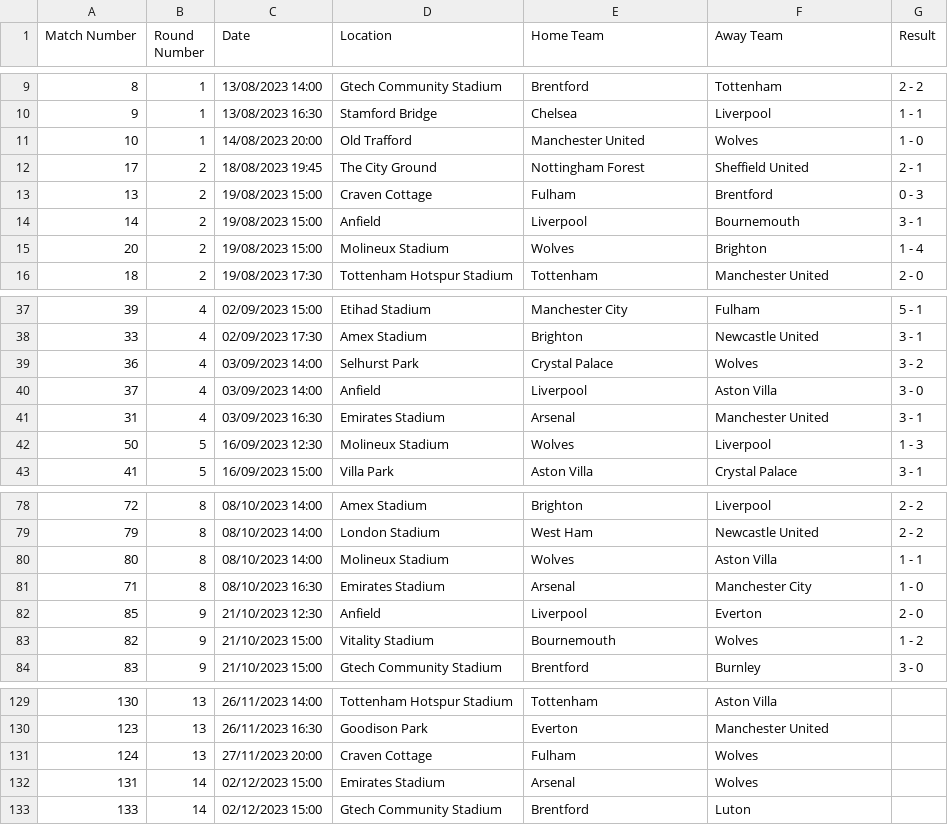
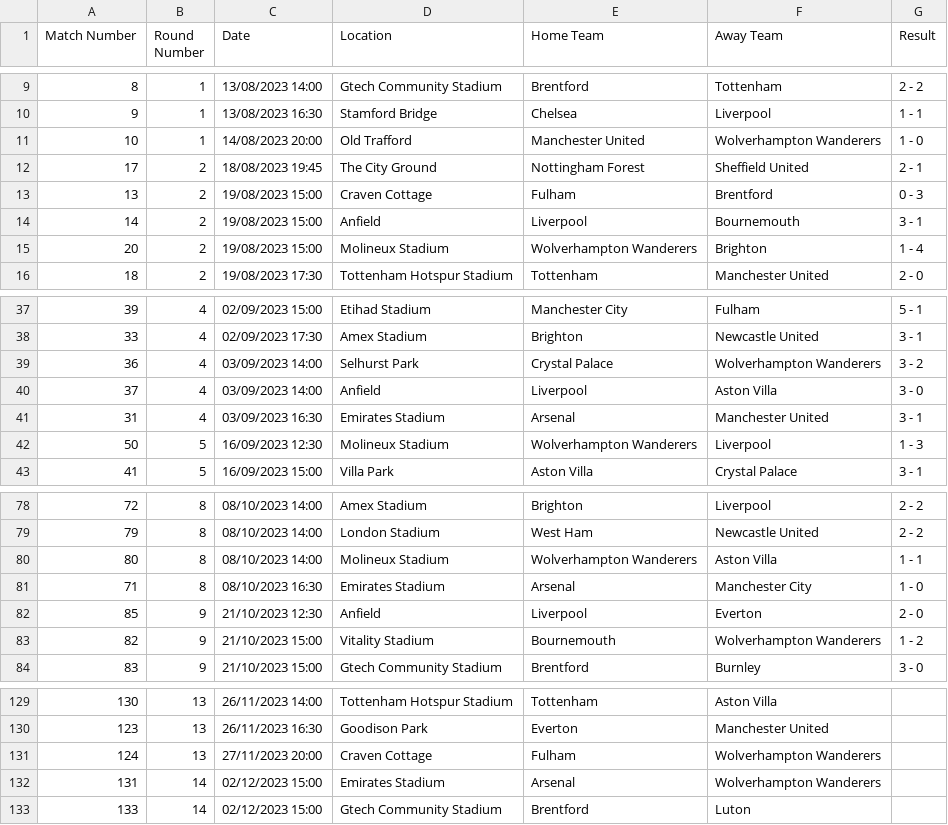
Before and after one commit to nickpadd/EuropeanFootballLeaguePredictor, a CSV file: europeanfootballleaguepredictor/data/leagues/EPL/upcoming/SeasonFixtures.csv, drawn as a sheet; only a part is shown, gaps mark what is left out; the diff covers the shown part only.

```diff
--- a/europeanfootballleaguepredictor/data/leagues/EPL/upcoming/SeasonFixtures.csv
+++ b/europeanfootballleaguepredictor/data/leagues/EPL/upcoming/SeasonFixtures.csv
@@ -10,3 +10,3 @@ Match Number,Round Number,Date,Location,Home Team,Away Team,Result
 9,1,13/08/2023 16:30,Stamford Bridge,Chelsea,Liverpool,1 - 1
-10,1,14/08/2023 20:00,Old Trafford,Manchester United,Wolves,1 - 0
+10,1,14/08/2023 20:00,Old Trafford,Manchester United,Wolverhampton Wanderers,1 - 0
 17,2,18/08/2023 19:45,The City Ground,Nottingham Forest,Sheffield United,2 - 1
@@ -14,3 +14,3 @@ Match Number,Round Number,Date,Location,Home Team,Away Team,Result
 14,2,19/08/2023 15:00,Anfield,Liverpool,Bournemouth,3 - 1
-20,2,19/08/2023 15:00,Molineux Stadium,Wolves,Brighton,1 - 4
+20,2,19/08/2023 15:00,Molineux Stadium,Wolverhampton Wanderers,Brighton,1 - 4
 18,2,19/08/2023 17:30,Tottenham Hotspur Stadium,Tottenham,Manchester United,2 - 0
@@ -38,6 +38,6 @@ Match Number,Round Number,Date,Location,Home Team,Away Team,Result
 33,4,02/09/2023 17:30,Amex Stadium,Brighton,Newcastle United,3 - 1
-36,4,03/09/2023 14:00,Selhurst Park,Crystal Palace,Wolves,3 - 2
+36,4,03/09/2023 14:00,Selhurst Park,Crystal Palace,Wolverhampton Wanderers,3 - 2
 37,4,03/09/2023 14:00,Anfield,Liverpool,Aston Villa,3 - 0
 31,4,03/09/2023 16:30,Emirates Stadium,Arsenal,Manchester United,3 - 1
-50,5,16/09/2023 12:30,Molineux Stadium,Wolves,Liverpool,1 - 3
+50,5,16/09/2023 12:30,Molineux Stadium,Wolverhampton Wanderers,Liverpool,1 - 3
 41,5,16/09/2023 15:00,Villa Park,Aston Villa,Crystal Palace,3 - 1
@@ -79,6 +79,6 @@ Match Number,Round Number,Date,Location,Home Team,Away Team,Result
 79,8,08/10/2023 14:00,London Stadium,West Ham,Newcastle United,2 - 2
-80,8,08/10/2023 14:00,Molineux Stadium,Wolves,Aston Villa,1 - 1
+80,8,08/10/2023 14:00,Molineux Stadium,Wolverhampton Wanderers,Aston Villa,1 - 1
 71,8,08/10/2023 16:30,Emirates Stadium,Arsenal,Manchester City,1 - 0
 85,9,21/10/2023 12:30,Anfield,Liverpool,Everton,2 - 0
-82,9,21/10/2023 15:00,Vitality Stadium,Bournemouth,Wolves,1 - 2
+82,9,21/10/2023 15:00,Vitality Stadium,Bournemouth,Wolverhampton Wanderers,1 - 2
 83,9,21/10/2023 15:00,Gtech Community Stadium,Brentford,Burnley,3 - 0
@@ -130,4 +130,4 @@ Match Number,Round Number,Date,Location,Home Team,Away Team,Result
 123,13,26/11/2023 16:30,Goodison Park,Everton,Manchester United,
-124,13,27/11/2023 20:00,Craven Cottage,Fulham,Wolves,
-131,14,02/12/2023 15:00,Emirates Stadium,Arsenal,Wolves,
+124,13,27/11/2023 20:00,Craven Cottage,Fulham,Wolverhampton Wanderers,
+131,14,02/12/2023 15:00,Emirates Stadium,Arsenal,Wolverhampton Wanderers,
 133,14,02/12/2023 15:00,Gtech Community Stadium,Brentford,Luton,
```
Also changed, not shown: 30 edited cells elsewhere in this file, europeanfootballleaguepredictor/data/leagues/EPL/upcoming/UpcomingFixtures.csv, europeanfootballleaguepredictor/data/leagues/EPL/upcoming/preprocessed_files/LongTermForm.csv, 39 other files.
